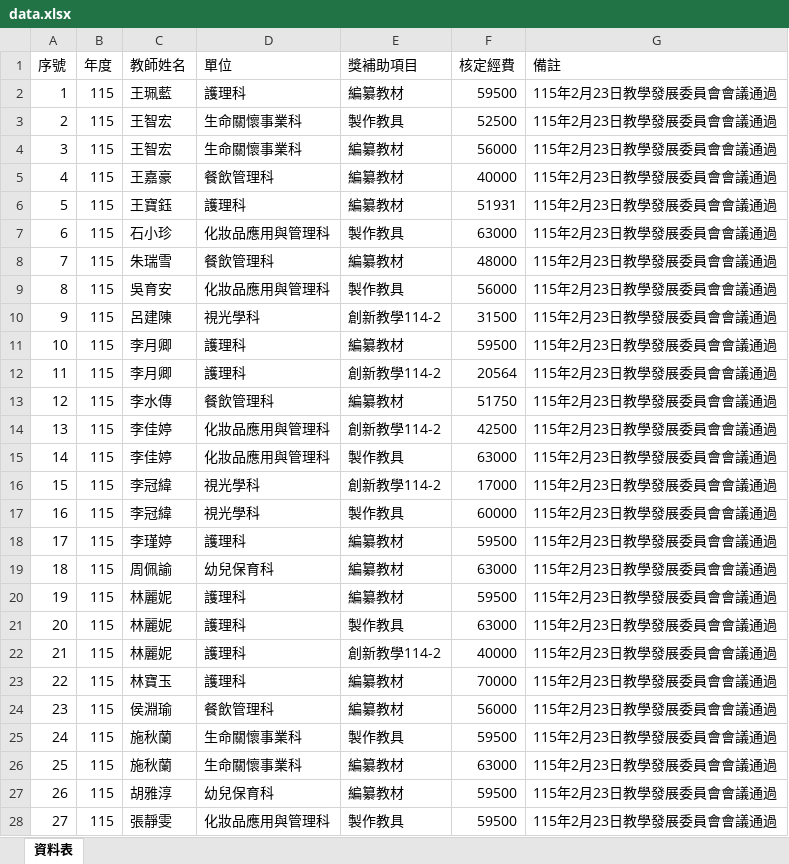
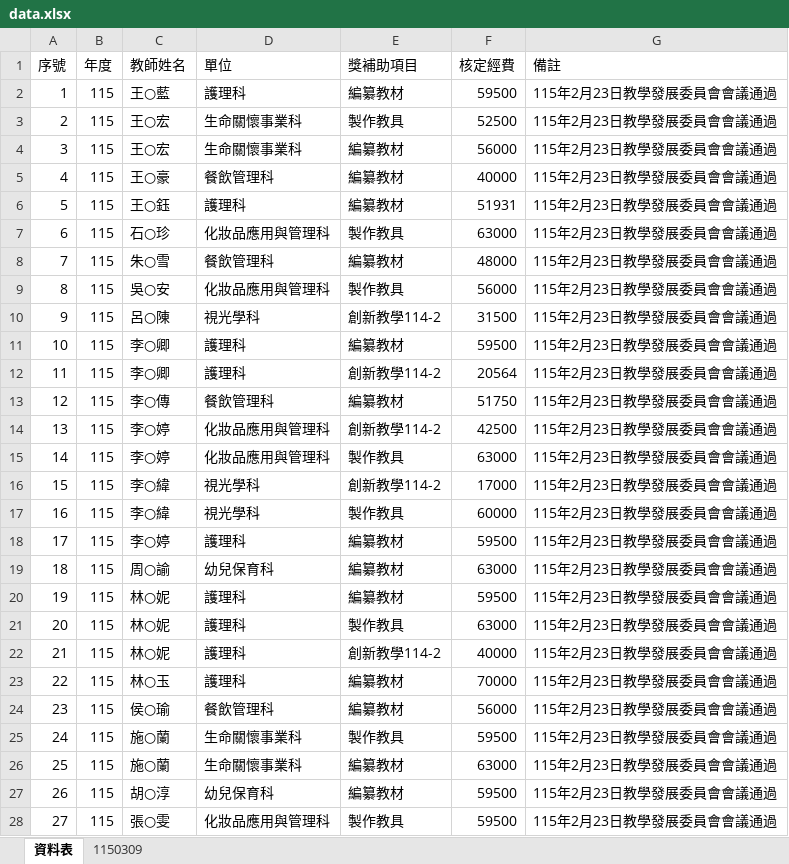
Before and after one commit to angellee09/excel-search, an Excel workbook: data.xlsx, sheet 資料表, drawn as a sheet; only a part is shown; values as stored, in another font and other column widths than the file's, no borders; the diff covers the shown part only; the diff names each change by its address in the sheet, - before the commit and + after, or states it on an @@ line.

```diff
--- a/data.xlsx (sheet 資料表)
+++ b/data.xlsx (sheet 資料表)
+sheet tab: 1150309
-C2 (教師姓名): 王珮藍
+C2 (教師姓名): 王○藍
-C3:C4 (教師姓名): 王智宏
+C3:C4 (教師姓名): 王○宏
-C5 (教師姓名): 王嘉豪
+C5 (教師姓名): 王○豪
-C6 (教師姓名): 王寶鈺
+C6 (教師姓名): 王○鈺
-C7 (教師姓名): 石小珍
+C7 (教師姓名): 石○珍
-C8 (教師姓名): 朱瑞雪
+C8 (教師姓名): 朱○雪
-C9 (教師姓名): 吳育安
+C9 (教師姓名): 吳○安
-C10 (教師姓名): 呂建陳
+C10 (教師姓名): 呂○陳
-C11:C12 (教師姓名): 李月卿
+C11:C12 (教師姓名): 李○卿
-C13 (教師姓名): 李水傳
+C13 (教師姓名): 李○傳
-C14:C15 (教師姓名): 李佳婷
+C14:C15 (教師姓名): 李○婷
-C16:C17 (教師姓名): 李冠緯
+C16:C17 (教師姓名): 李○緯
-C18 (教師姓名): 李瑾婷
+C18 (教師姓名): 李○婷
-C19 (教師姓名): 周佩諭
+C19 (教師姓名): 周○諭
-C20:C22 (教師姓名): 林麗妮
+C20:C22 (教師姓名): 林○妮
-C23 (教師姓名): 林寶玉
+C23 (教師姓名): 林○玉
-C24 (教師姓名): 侯淵瑜
+C24 (教師姓名): 侯○瑜
-C25:C26 (教師姓名): 施秋蘭
+C25:C26 (教師姓名): 施○蘭
-C27 (教師姓名): 胡雅淳
+C27 (教師姓名): 胡○淳
-C28 (教師姓名): 張靜雯
+C28 (教師姓名): 張○雯
```
Also changed, not shown: 26 edited cells elsewhere in this sheet.
